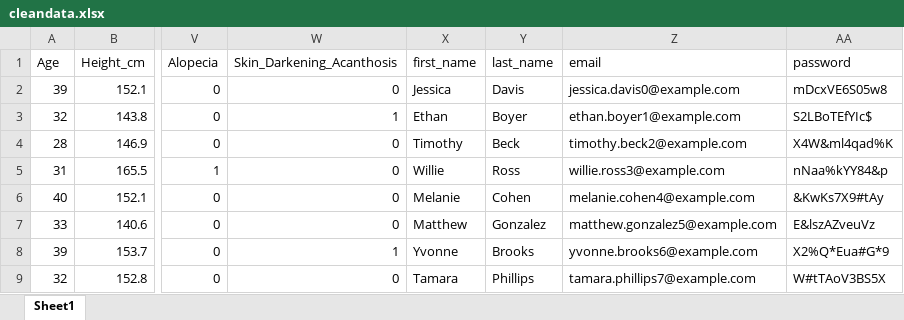
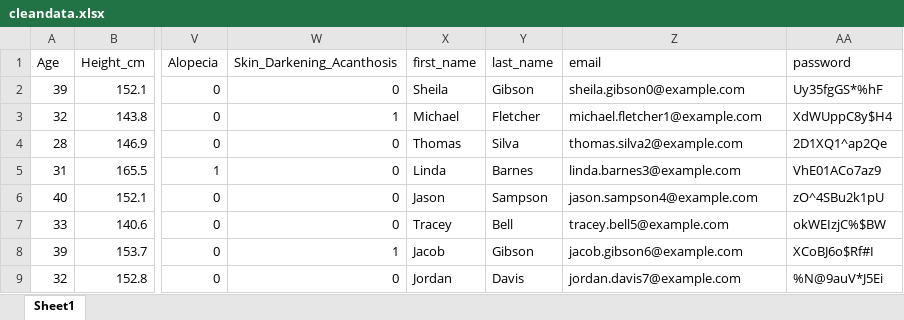
Before and after one commit to lbaxendale/masters_project, an Excel workbook: cleandata.xlsx, sheet Sheet1, drawn as a sheet; only a part is shown, gaps mark what is left out; values as stored, in another font and other column widths than the file's, no borders; the diff covers the shown part only; the diff names each change by its address in the sheet, - before the commit and + after, or states it on an @@ line.

```diff
--- a/cleandata.xlsx (sheet Sheet1)
+++ b/cleandata.xlsx (sheet Sheet1)
-X2 (first_name): Jessica
+X2 (first_name): Sheila
-Y2 (last_name): Davis
+Y2 (last_name): Gibson
-Z2 (email): jessica.davis0@example.com
+Z2 (email): sheila.gibson0@example.com
-AA2 (password): mDcxVE6S05w8
+AA2 (password): Uy35fgGS*%hF
-X3 (first_name): Ethan
+X3 (first_name): Michael
-Y3 (last_name): Boyer
+Y3 (last_name): Fletcher
-Z3 (email): ethan.boyer1@example.com
+Z3 (email): michael.fletcher1@example.com
-AA3 (password): S2LBoTEfYIc$
+AA3 (password): XdWUppC8y$H4
-X4 (first_name): Timothy
+X4 (first_name): Thomas
-Y4 (last_name): Beck
+Y4 (last_name): Silva
-Z4 (email): timothy.beck2@example.com
+Z4 (email): thomas.silva2@example.com
-AA4 (password): X4W&ml4qad%K
+AA4 (password): 2D1XQ1^ap2Qe
-X5 (first_name): Willie
+X5 (first_name): Linda
-Y5 (last_name): Ross
+Y5 (last_name): Barnes
-Z5 (email): willie.ross3@example.com
+Z5 (email): linda.barnes3@example.com
-AA5 (password): nNaa%kYY84&p
+AA5 (password): VhE01ACo7az9
-X6 (first_name): Melanie
+X6 (first_name): Jason
-Y6 (last_name): Cohen
+Y6 (last_name): Sampson
-Z6 (email): melanie.cohen4@example.com
+Z6 (email): jason.sampson4@example.com
-AA6 (password): &KwKs7X9#tAy
+AA6 (password): zO^4SBu2k1pU
-X7 (first_name): Matthew
+X7 (first_name): Tracey
-Y7 (last_name): Gonzalez
+Y7 (last_name): Bell
-Z7 (email): matthew.gonzalez5@example.com
+Z7 (email): tracey.bell5@example.com
-AA7 (password): E&lszAZveuVz
+AA7 (password): okWEIzjC%$BW
-X8 (first_name): Yvonne
+X8 (first_name): Jacob
-Y8 (last_name): Brooks
+Y8 (last_name): Gibson
-Z8 (email): yvonne.brooks6@example.com
+Z8 (email): jacob.gibson6@example.com
-AA8 (password): X2%Q*Eua#G*9
+AA8 (password): XCoBJ6o$Rf#I
-X9 (first_name): Tamara
+X9 (first_name): Jordan
-Y9 (last_name): Phillips
+Y9 (last_name): Davis
-Z9 (email): tamara.phillips7@example.com
+Z9 (email): jordan.davis7@example.com
-AA9 (password): W#tTAoV3BS5X
+AA9 (password): %N@9auV*J5Ei
```
Also changed, not shown: 1834 edited cells elsewhere in this sheet, 9 other files.
